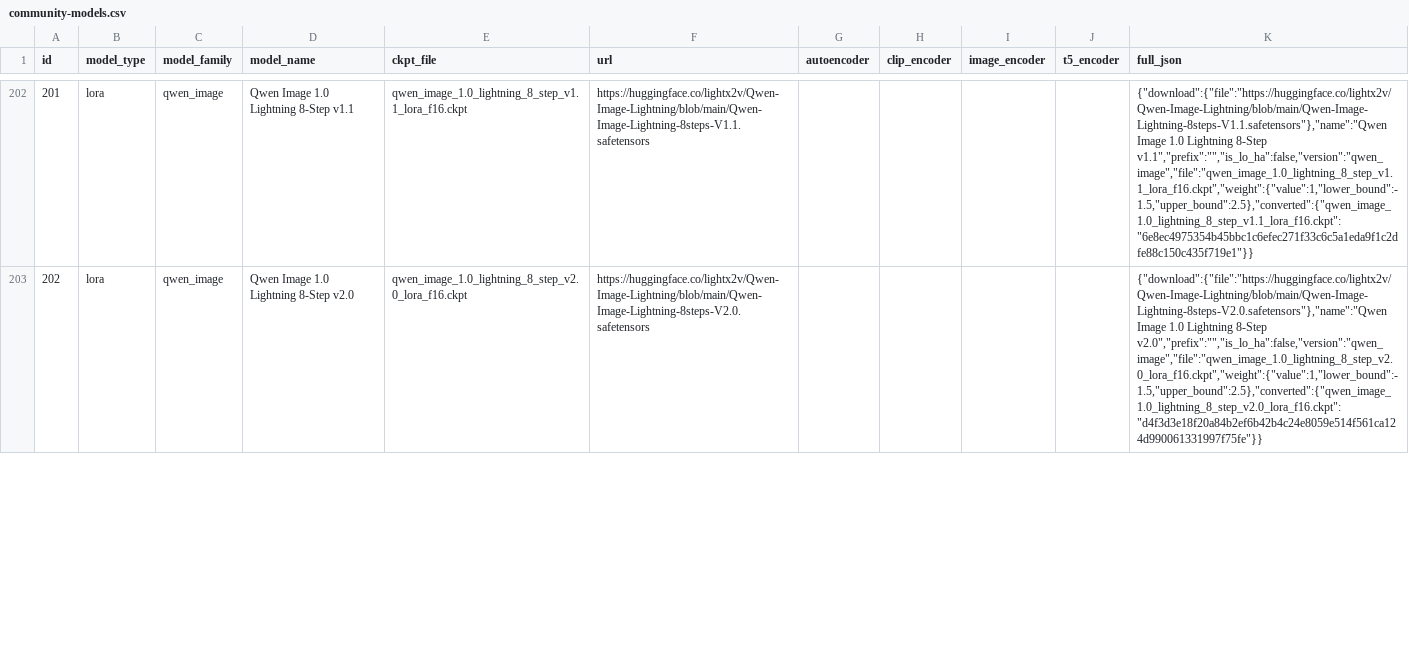
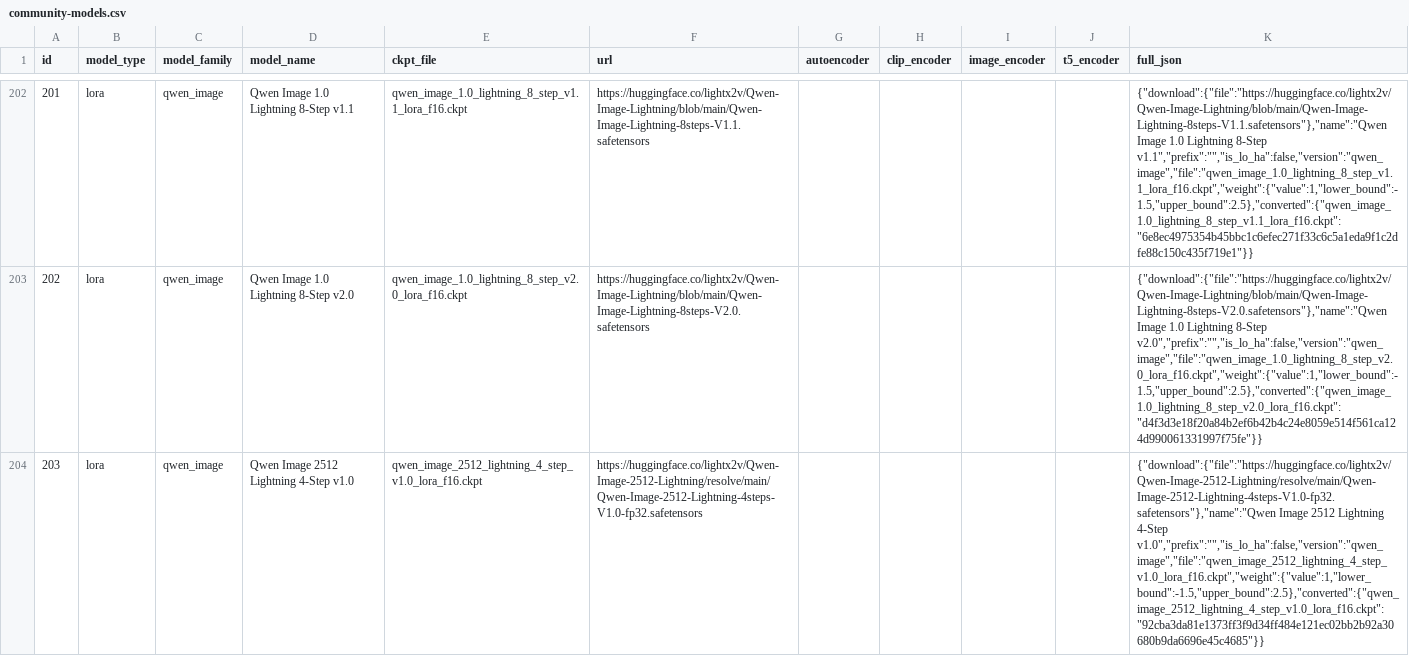
Before and after one commit to ianscrivener/drawthings-community-models-extract, a CSV file: community-models.csv, drawn as a sheet; only a part is shown, gaps mark what is left out; the diff covers the shown part only; the diff names each change by its address in the sheet, - before the commit and + after, or states it on an @@ line.

Commit message:
Automated data extract update 2026-01-01 00:36:32 UTC

```diff
--- a/community-models.csv
+++ b/community-models.csv
+row 204: 203 | lora | qwen_image | Qwen Image 2512 Lightning 4-Step v1.0 | qwen_image_2512_lightning_4_step_v1.0_lora_f16.ckpt | https://huggingface.co/lightx2v/Qwen-Image-2512-Lightning/resolve/main/Qwen-Image-2512-Lightning-4steps-V1.0-fp32.safetensors |  |  |  |  | {"download":{"file":"https://huggingface.co/lightx2v/Qwen-Image-2512-Lightning/resolve/main/Qwen-Image-2512-Lightning-4steps-V1.0-fp32.safetensors"},"name":"Qwen Image 2512 Lightning 4-Step v1.0","prefix":"","is_lo_ha":false,"version":"qwen_image","file":"qwen_image_2512_lightning_4_step_v1.0_lora_f16.ckpt","weight":{"value":1,"lower_bound":-1.5,"upper_bound":2.5},"converted":{"qwen_image_2512_lightning_4_step_v1.0_lora_f16.ckpt":"92cba3da81e1373ff3f9d34ff484e121ec02bb2b92a30680b9da6696e45c4685"}}
```
Also changed, not shown: 1 added row and row numbers in column A elsewhere in this file, 1 other file.
